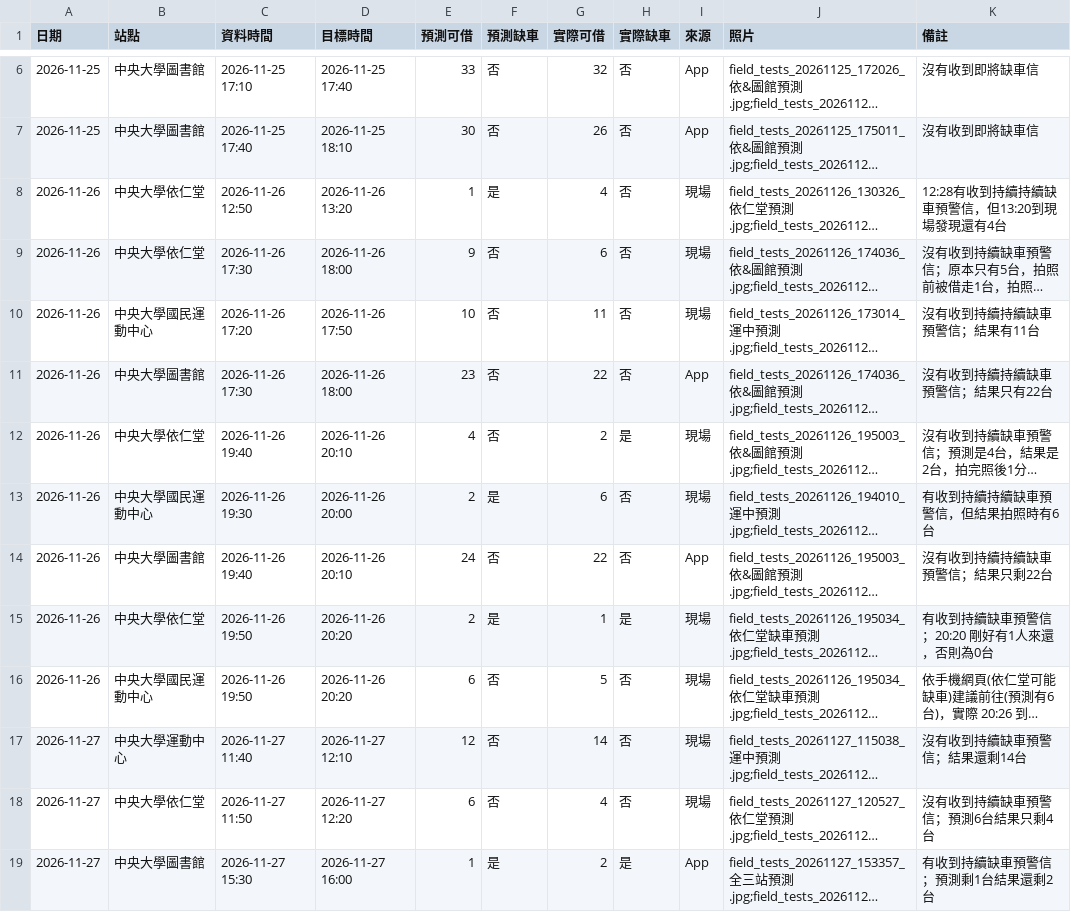
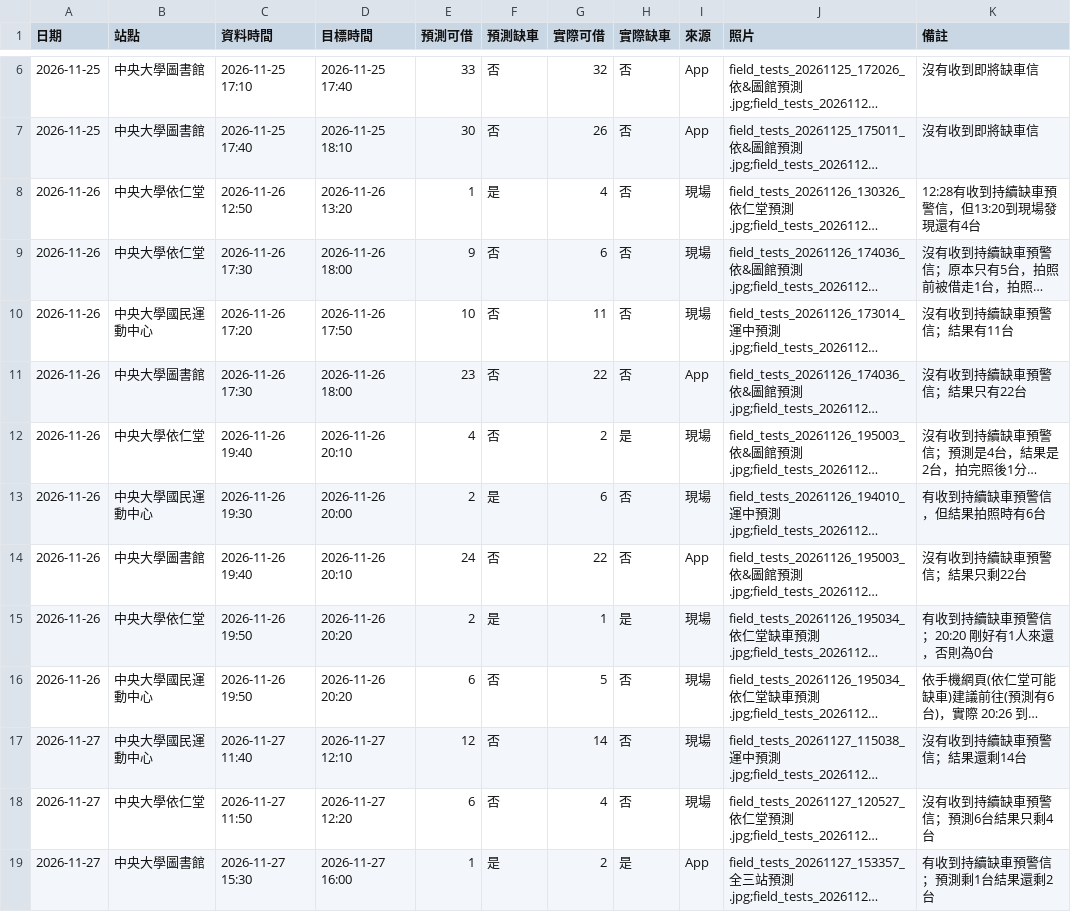
Before and after one commit to MingWei174/ncu-youbike, a CSV file: field_tests.csv, drawn as a sheet; only a part is shown, gaps mark what is left out; long unchanged cells end in …; the diff covers the shown part only; the diff names each change by its address in the sheet, - before the commit and + after, or states it on an @@ line.

```diff
--- a/field_tests.csv
+++ b/field_tests.csv
-K8 (備註): 12:28有收到持續持續缺車預警信，但13:20到現場發現還有4台
+K8 (備註): 12:28有收到持續缺車預警信，但13:20到現場發現還有4台
-K10 (備註): 沒有收到持續持續缺車預警信；結果有11台
+K10 (備註): 沒有收到持續缺車預警信；結果有11台
-K11 (備註): 沒有收到持續持續缺車預警信；結果只有22台
+K11 (備註): 沒有收到持續缺車預警信；結果只有22台
-K13 (備註): 有收到持續持續缺車預警信，但結果拍照時有6台
+K13 (備註): 有收到持續缺車預警信，但結果拍照時有6台
-K14 (備註): 沒有收到持續持續缺車預警信；結果只剩22台
+K14 (備註): 沒有收到持續缺車預警信；結果只剩22台
-B17 (站點): 中央大學運動中心
+B17 (站點): 中央大學國民運動中心
```
Also changed, not shown: 5 edited cells elsewhere in this file, 2 other files.
